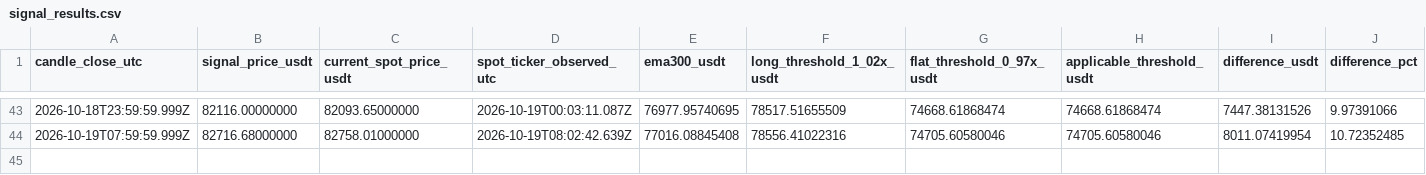
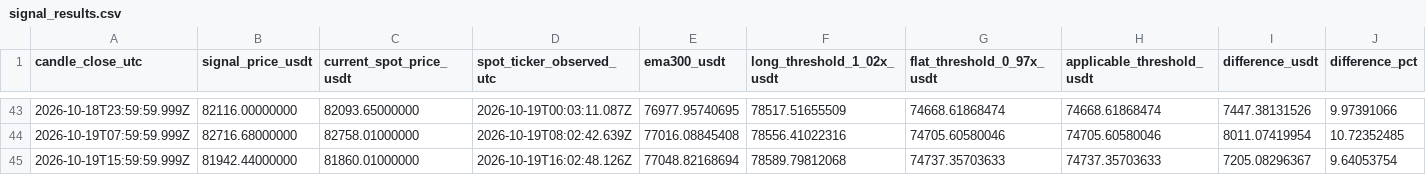
Before and after one commit to nkfai1982-oss/btc, a CSV file: tools/binance-ema300-monitor/signal_results.csv, drawn as a sheet; only a part is shown, gaps mark what is left out; rows hold the shown columns only; the diff names each change by its address in the sheet, - before the commit and + after, or states it on an @@ line.

Commit message:
Log BTCUSDT EMA300 signal and spot snapshot

```diff
--- a/tools/binance-ema300-monitor/signal_results.csv
+++ b/tools/binance-ema300-monitor/signal_results.csv
+row 45: 2026-10-19T15:59:59.999Z | 81942.44000000 | 81860.01000000 | 2026-10-19T16:02:48.126Z | 77048.82168694 | 78589.79812068 | 74737.35703633 | 74737.35703633 | 7205.08296367 | 9.64053754
```
